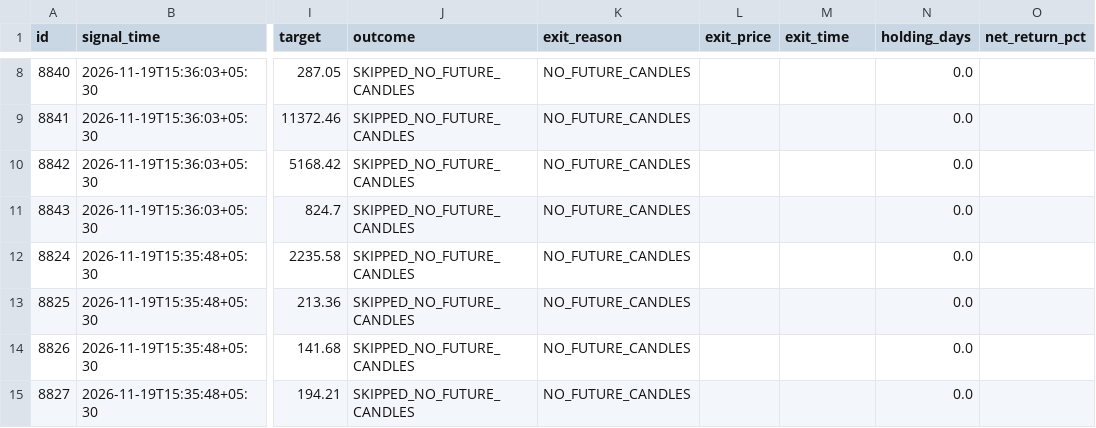
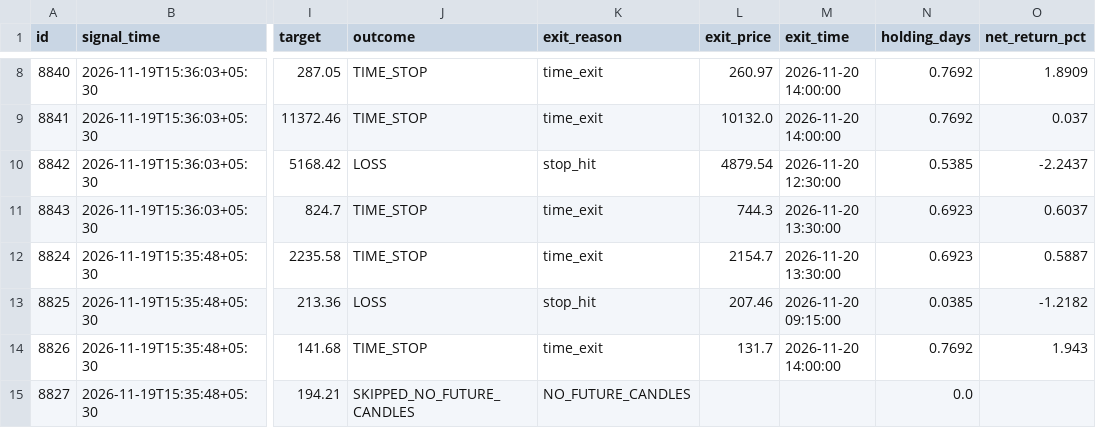
Before and after one commit to abhirudra2304/AI_GEMINI_TRADING_APP, a CSV file: journal/btst_swing_ideas.csv, drawn as a sheet; only a part is shown, gaps mark what is left out; the diff covers the shown part only; the diff names each change by its address in the sheet, - before the commit and + after, or states it on an @@ line.

```diff
--- a/journal/btst_swing_ideas.csv
+++ b/journal/btst_swing_ideas.csv
-J8:J9 (outcome): SKIPPED_NO_FUTURE_CANDLES
+J8:J9 (outcome): TIME_STOP
-K8:K9 (exit_reason): NO_FUTURE_CANDLES
+K8:K9 (exit_reason): time_exit
-L8 (exit_price): (empty)
+L8 (exit_price): 260.97
-M8:M9 (exit_time): (empty)
+M8:M9 (exit_time): 2026-11-20 14:00:00
-N8:N9 (holding_days): 0.0
+N8:N9 (holding_days): 0.7692
-O8 (net_return_pct): (empty)
+O8 (net_return_pct): 1.8909
-L9 (exit_price): (empty)
+L9 (exit_price): 10132.0
-O9 (net_return_pct): (empty)
+O9 (net_return_pct): 0.037
-J10 (outcome): SKIPPED_NO_FUTURE_CANDLES
+J10 (outcome): LOSS
-K10 (exit_reason): NO_FUTURE_CANDLES
+K10 (exit_reason): stop_hit
-L10 (exit_price): (empty)
+L10 (exit_price): 4879.54
-M10 (exit_time): (empty)
+M10 (exit_time): 2026-11-20 12:30:00
-N10 (holding_days): 0.0
+N10 (holding_days): 0.5385
-O10 (net_return_pct): (empty)
+O10 (net_return_pct): -2.2437
-J11:J12 (outcome): SKIPPED_NO_FUTURE_CANDLES
+J11:J12 (outcome): TIME_STOP
-K11:K12 (exit_reason): NO_FUTURE_CANDLES
+K11:K12 (exit_reason): time_exit
-L11 (exit_price): (empty)
+L11 (exit_price): 744.3
-M11:M12 (exit_time): (empty)
+M11:M12 (exit_time): 2026-11-20 13:30:00
-N11:N12 (holding_days): 0.0
+N11:N12 (holding_days): 0.6923
-O11 (net_return_pct): (empty)
+O11 (net_return_pct): 0.6037
-L12 (exit_price): (empty)
+L12 (exit_price): 2154.7
-O12 (net_return_pct): (empty)
+O12 (net_return_pct): 0.5887
-J13 (outcome): SKIPPED_NO_FUTURE_CANDLES
+J13 (outcome): LOSS
-K13 (exit_reason): NO_FUTURE_CANDLES
+K13 (exit_reason): stop_hit
-L13 (exit_price): (empty)
+L13 (exit_price): 207.46
-M13 (exit_time): (empty)
+M13 (exit_time): 2026-11-20 09:15:00
-N13 (holding_days): 0.0
+N13 (holding_days): 0.0385
-O13 (net_return_pct): (empty)
+O13 (net_return_pct): -1.2182
-J14 (outcome): SKIPPED_NO_FUTURE_CANDLES
+J14 (outcome): TIME_STOP
-K14 (exit_reason): NO_FUTURE_CANDLES
+K14 (exit_reason): time_exit
-L14 (exit_price): (empty)
+L14 (exit_price): 131.7
-M14 (exit_time): (empty)
+M14 (exit_time): 2026-11-20 14:00:00
-N14 (holding_days): 0.0
+N14 (holding_days): 0.7692
-O14 (net_return_pct): (empty)
+O14 (net_return_pct): 1.943
```
Also changed, not shown: 72 edited cells elsewhere in this file, fao_participant_oi_history.csv, journal/daily.csv, 7 other files.
